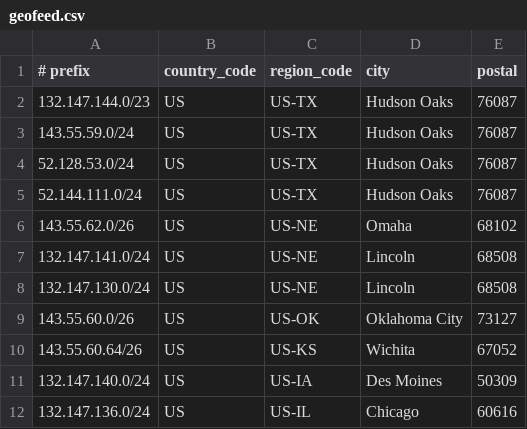
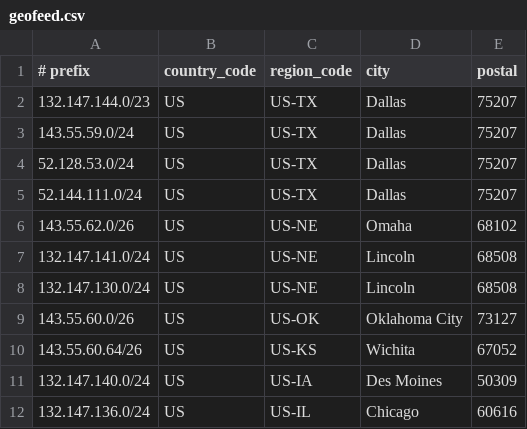
Before and after one commit to Nextlink-Internet/geofeed.csv, a CSV file: geofeed.csv, drawn as a sheet.

Commit message:
Update geofeed.csv

```diff
--- a/geofeed.csv
+++ b/geofeed.csv
@@ -1,6 +1,6 @@
 # prefix,country_code,region_code,city,postal
-132.147.144.0/23,US,US-TX,Hudson Oaks,76087
-143.55.59.0/24,US,US-TX,Hudson Oaks,76087
-52.128.53.0/24,US,US-TX,Hudson Oaks,76087
-52.144.111.0/24,US,US-TX,Hudson Oaks,76087
+132.147.144.0/23,US,US-TX,Dallas,75207
+143.55.59.0/24,US,US-TX,Dallas,75207
+52.128.53.0/24,US,US-TX,Dallas,75207
+52.144.111.0/24,US,US-TX,Dallas,75207
 143.55.62.0/26,US,US-NE,Omaha,68102
```
